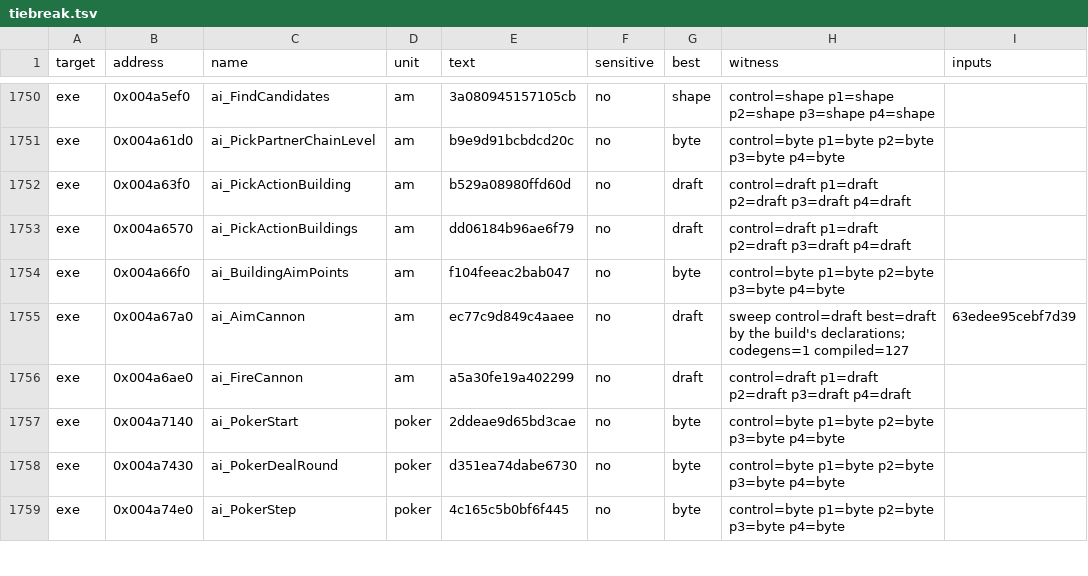
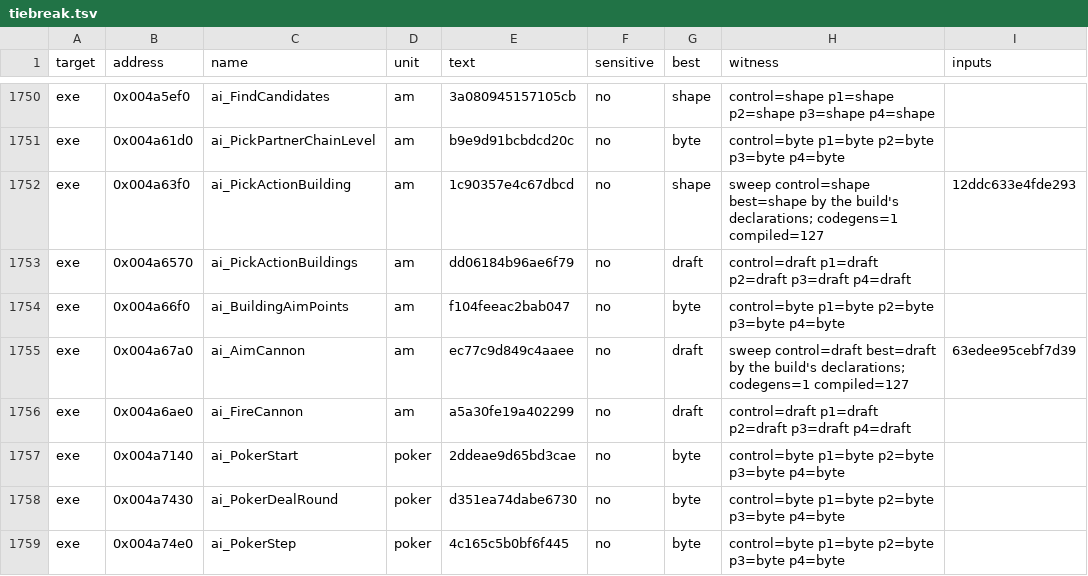
Before and after one commit to andre-tebart/gildegold, a TSV file: ledger/tiebreak.tsv, drawn as a sheet; only a part is shown, gaps mark what is left out.

```diff
--- a/ledger/tiebreak.tsv
+++ b/ledger/tiebreak.tsv
@@ -1751,3 +1751,3 @@ exe	0x004a5ef0	ai_FindCandidates	am	3a080945157105cb	no	shape	control=shape p1=s
 exe	0x004a61d0	ai_PickPartnerChainLevel	am	b9e9d91bcbdcd20c	no	byte	control=byte p1=byte p2=byte p3=byte p4=byte	
-exe	0x004a63f0	ai_PickActionBuilding	am	b529a08980ffd60d	no	draft	control=draft p1=draft p2=draft p3=draft p4=draft	
+exe	0x004a63f0	ai_PickActionBuilding	am	1c90357e4c67dbcd	no	shape	sweep control=shape best=shape by the build's declarations; codegens=1 compiled=127	12ddc633e4fde293
 exe	0x004a6570	ai_PickActionBuildings	am	dd06184b96ae6f79	no	draft	control=draft p1=draft p2=draft p3=draft p4=draft	
```
Also changed, not shown: 2 other files.
